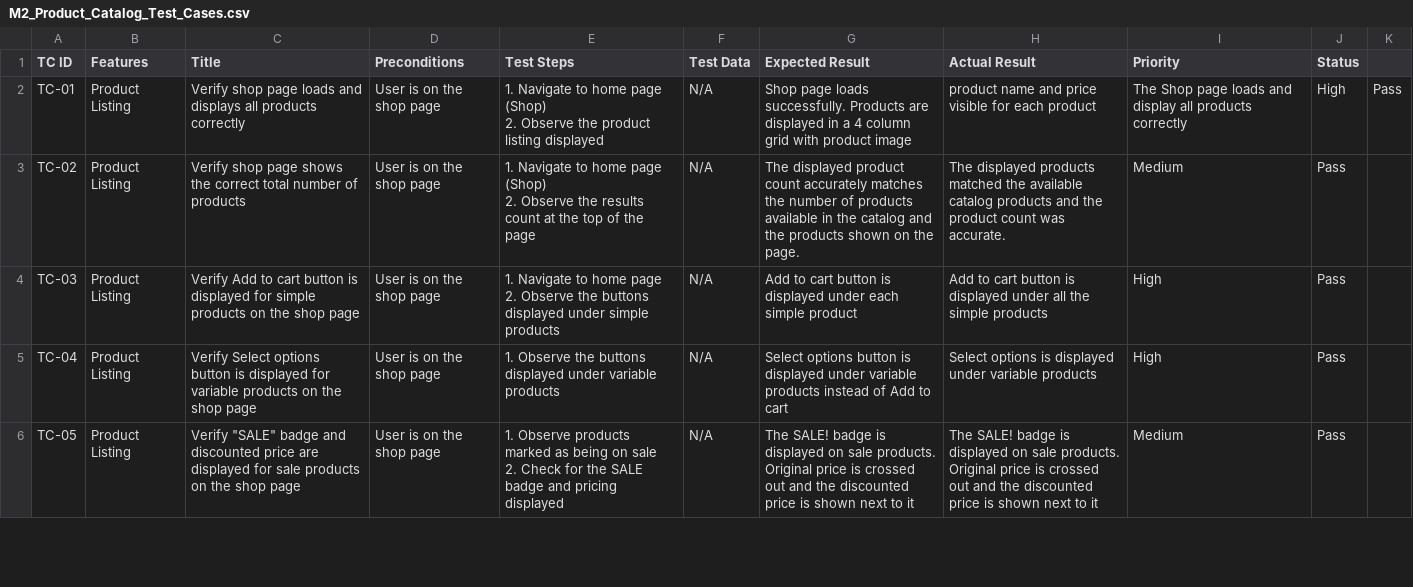
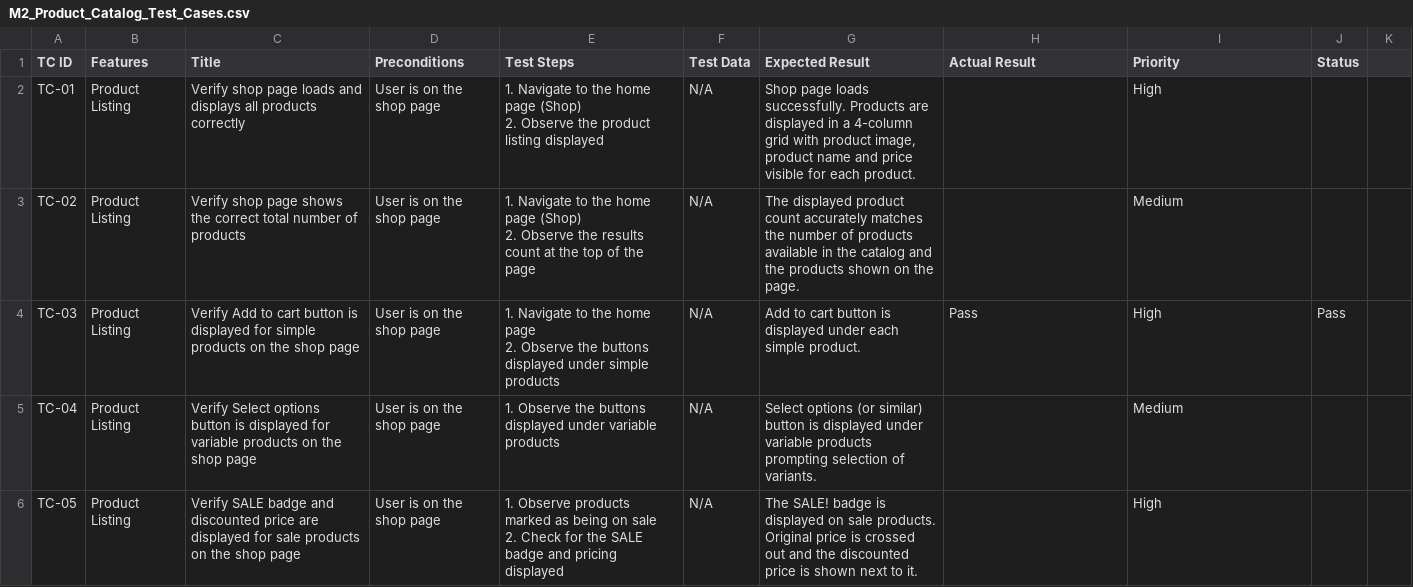
Before and after one commit to sundayilori6-ops/Woocommerce_QA_Project, a CSV file: docs/Test-Cases/M2_Product_Catalog_Test_Cases.csv, drawn as a sheet; only a part is shown; the diff covers the shown part only.

Commit message:
Fix M2 Product Catalog test cases formatting to match M1 style

```diff
--- a/docs/Test-Cases/M2_Product_Catalog_Test_Cases.csv
+++ b/docs/Test-Cases/M2_Product_Catalog_Test_Cases.csv
@@ -1,10 +1,10 @@
 TC ID,Features,Title,Preconditions,Test Steps,Test Data,Expected Result,Actual Result,Priority,Status
-TC-01,Product Listing,Verify shop page loads and displays all products correctly,User is on the shop page,"1. Navigate to home page (Shop)
-2. Observe the product listing displayed",N/A,Shop page loads successfully. Products are displayed in a 4 column grid with product image, product name and price visible for each product,The Shop page loads and display all products correctly,High,Pass
-TC-02,Product Listing,Verify shop page shows the correct total number of products,User is on the shop page,"1. Navigate to home page (Shop)
-2. Observe the results count at the top of the page",N/A,The displayed product count accurately matches the number of products available in the catalog and the products shown on the page.,The displayed products matched the available catalog products and the product count was accurate.,Medium,Pass
-TC-03,Product Listing,Verify Add to cart button is displayed for simple products on the shop page,User is on the shop page,"1. Navigate to home page
-2. Observe the buttons displayed under simple products",N/A,Add to cart button is displayed under each simple product,Add to cart button is displayed under all the simple products,High,Pass
-TC-04,Product Listing,Verify Select options button is displayed for variable products on the shop page,User is on the shop page,1. Observe the buttons displayed under variable products,N/A,Select options button is displayed under variable products instead of Add to cart,Select options is displayed under variable products,High,Pass
-TC-05,Product Listing,"Verify ""SALE"" badge and discounted price are displayed for sale products on the shop page",User is on the shop page,"1. Observe products marked as being on sale
-2. Check for the SALE badge and pricing displayed",N/A,"The SALE! badge is displayed on sale products. Original price is crossed out and the discounted price is shown next to it","The SALE! badge is displayed on sale products. Original price is crossed out and the discounted price is shown next to it",Medium,Pass
+TC-01,Product Listing,Verify shop page loads and displays all products correctly,User is on the shop page,"1. Navigate to the home page (Shop)
+2. Observe the product listing displayed",N/A,"Shop page loads successfully. Products are displayed in a 4-column grid with product image, product name and price visible for each product.",,High,
+TC-02,Product Listing,Verify shop page shows the correct total number of products,User is on the shop page,"1. Navigate to the home page (Shop)
+2. Observe the results count at the top of the page",N/A,"The displayed product count accurately matches the number of products available in the catalog and the products shown on the page.",,Medium,
+TC-03,Product Listing,Verify Add to cart button is displayed for simple products on the shop page,User is on the shop page,"1. Navigate to the home page
+2. Observe the buttons displayed under simple products",N/A,"Add to cart button is displayed under each simple product.",Pass,High,Pass
+TC-04,Product Listing,Verify Select options button is displayed for variable products on the shop page,User is on the shop page,"1. Observe the buttons displayed under variable products",N/A,"Select options (or similar) button is displayed under variable products prompting selection of variants.",,Medium,
+TC-05,Product Listing,Verify SALE badge and discounted price are displayed for sale products on the shop page,User is on the shop page,"1. Observe products marked as being on sale
+2. Check for the SALE badge and pricing displayed",N/A,"The SALE! badge is displayed on sale products. Original price is crossed out and the discounted price is shown next to it.",,High,
```
Also changed, not shown: 60 edited cells elsewhere in this file.
